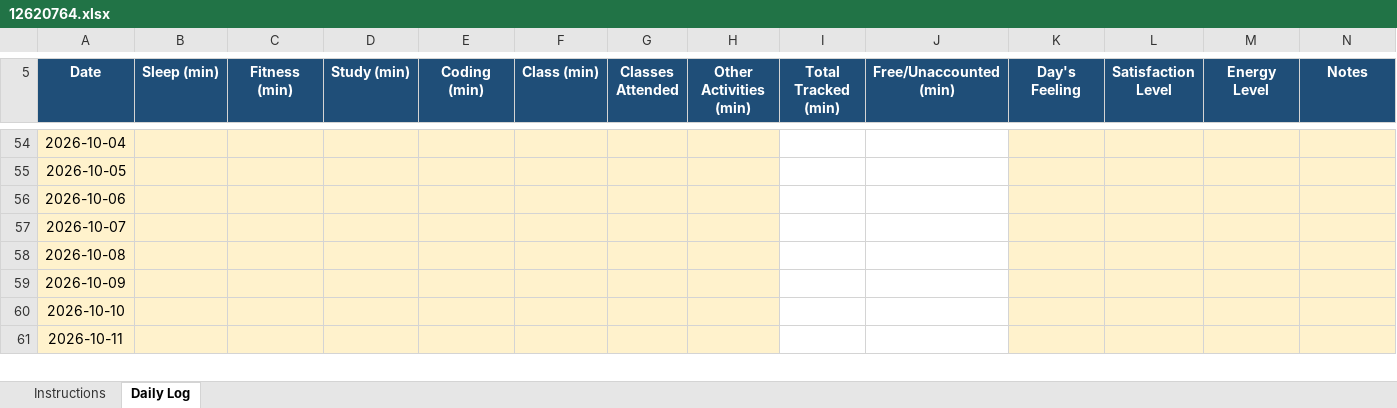
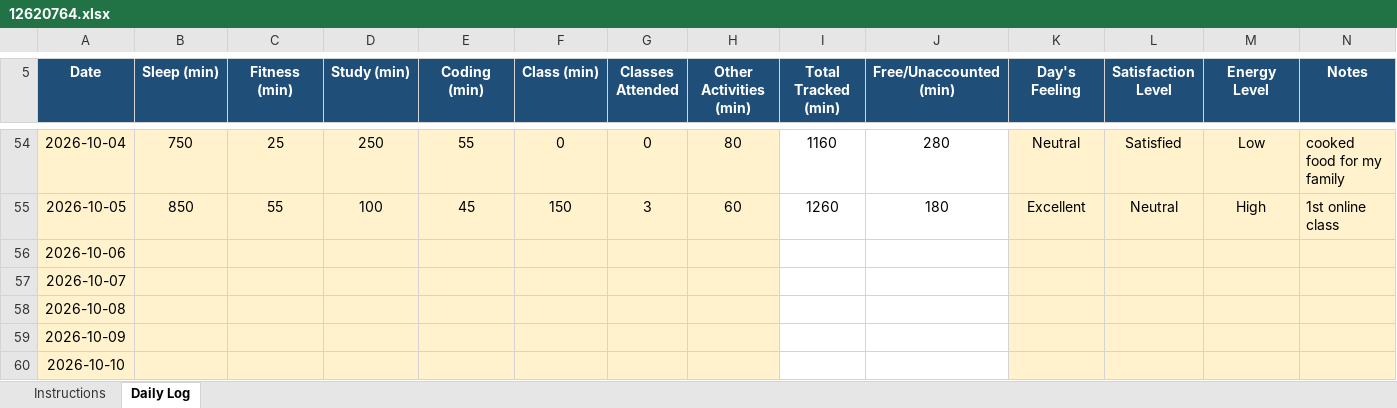
Before and after one commit to mishty2905/CAP776, an Excel workbook: 12620764.xlsx, sheet Daily Log, drawn as a sheet; only a part is shown, gaps mark what is left out; the shorter side is filled out with more unchanged rows; values as stored, in another font and other column widths than the file's, no borders; conditional formats not drawn; the diff covers the shown part only; the diff names each change by its address in the sheet, - before the commit and + after, or states it on an @@ line.

```diff
--- a/12620764.xlsx (sheet Daily Log)
+++ b/12620764.xlsx (sheet Daily Log)
-B54 (Sleep (min)): (empty)
+B54 (Sleep (min)): 750
-C54 (Fitness (min)): (empty)
+C54 (Fitness (min)): 25
-D54 (Study (min)): (empty)
+D54 (Study (min)): 250
-E54 (Coding (min)): (empty)
+E54 (Coding (min)): 55
-F54 (Class (min)): (empty)
+F54 (Class (min)): 0
-G54 (Classes Attended): (empty)
+G54 (Classes Attended): 0
-H54 (Other Activities (min)): (empty)
+H54 (Other Activities (min)): 80
-I54 (Total Tracked (min)): (empty)
+I54 (Total Tracked (min)): 1160
-J54 (Free/Unaccounted (min)): (empty)
+J54 (Free/Unaccounted (min)): 280
-K54 (Day's Feeling): (empty)
+K54 (Day's Feeling): Neutral
-L54 (Satisfaction Level): (empty)
+L54 (Satisfaction Level): Satisfied
-M54 (Energy Level): (empty)
+M54 (Energy Level): Low
-N54 (Notes): (empty)
+N54 (Notes): cooked food for my family
-B55 (Sleep (min)): (empty)
+B55 (Sleep (min)): 850
-C55 (Fitness (min)): (empty)
+C55 (Fitness (min)): 55
-D55 (Study (min)): (empty)
+D55 (Study (min)): 100
-E55 (Coding (min)): (empty)
+E55 (Coding (min)): 45
-F55 (Class (min)): (empty)
+F55 (Class (min)): 150
-G55 (Classes Attended): (empty)
+G55 (Classes Attended): 3
-H55 (Other Activities (min)): (empty)
+H55 (Other Activities (min)): 60
-I55 (Total Tracked (min)): (empty)
+I55 (Total Tracked (min)): 1260
-J55 (Free/Unaccounted (min)): (empty)
+J55 (Free/Unaccounted (min)): 180
-K55 (Day's Feeling): (empty)
+K55 (Day's Feeling): Excellent
-L55 (Satisfaction Level): (empty)
+L55 (Satisfaction Level): Neutral
-M55 (Energy Level): (empty)
+M55 (Energy Level): High
-N55 (Notes): (empty)
+N55 (Notes): 1st online class
```
Also changed, not shown: 78 edited cells elsewhere in this sheet.
